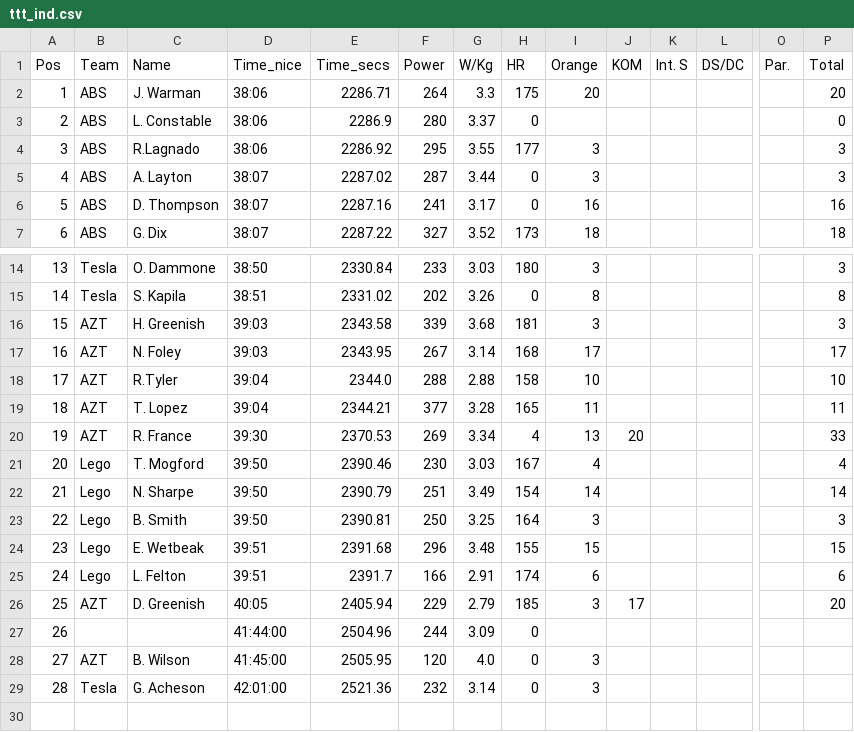
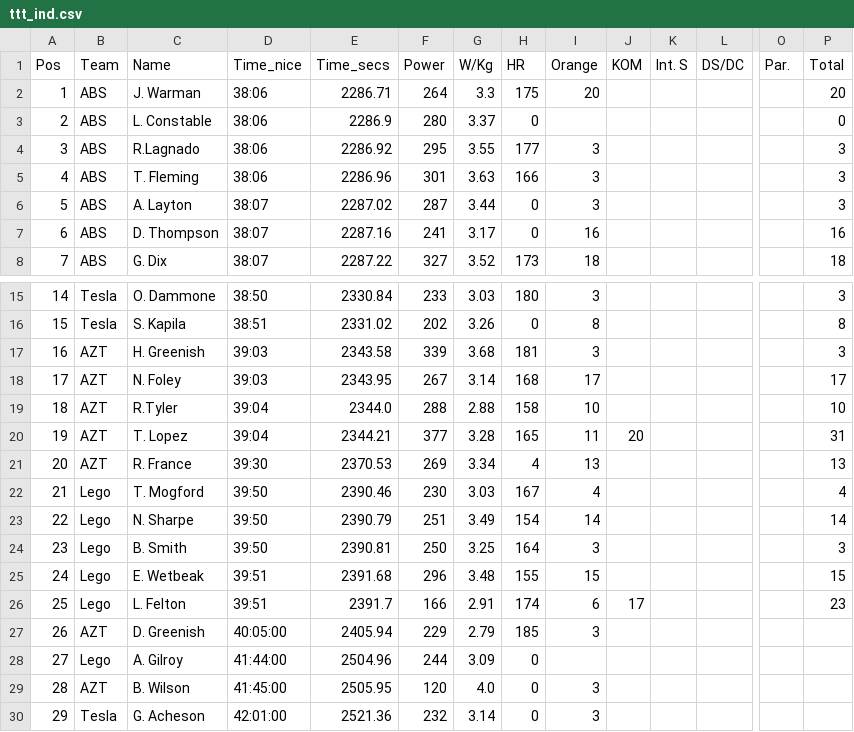
Before and after one commit to achie188/SW_eracing, a CSV file: inputs/raceinfo/ttt_ind.csv, drawn as a sheet; only a part is shown, gaps mark what is left out; addresses are those after the commit; rows hold the shown columns only; the diff names each change by its address in the sheet, - before the commit and + after, or states it on an @@ line.

Commit message:
ttt reports

```diff
--- a/inputs/raceinfo/ttt_ind.csv
+++ b/inputs/raceinfo/ttt_ind.csv
+row 5: 4 | ABS | T. Fleming | 38:06 | 2286.96 | 301 | 3.63 | 166 | 3 |  |  |  |  | 3
@@ column A (Pos) renumbered from row 6 down @@
-J20 (KOM): (empty)
+J20 (KOM): 20
-P20 (Total): 11
+P20 (Total): 31
-J21 (KOM): 20
+J21 (KOM): (empty)
-P21 (Total): 33
+P21 (Total): 13
-J26 (KOM): (empty)
+J26 (KOM): 17
-P26 (Total): 6
+P26 (Total): 23
-D27 (Time_nice): 40:05
+D27 (Time_nice): 40:05:00
-J27 (KOM): 17
+J27 (KOM): (empty)
-P27 (Total): 20
+P27 (Total): (empty)
-B28 (Team): (empty)
+B28 (Team): Lego
-C28 (Name): (empty)
+C28 (Name): A. Gilroy
```
Also changed, not shown: 2 other files.
